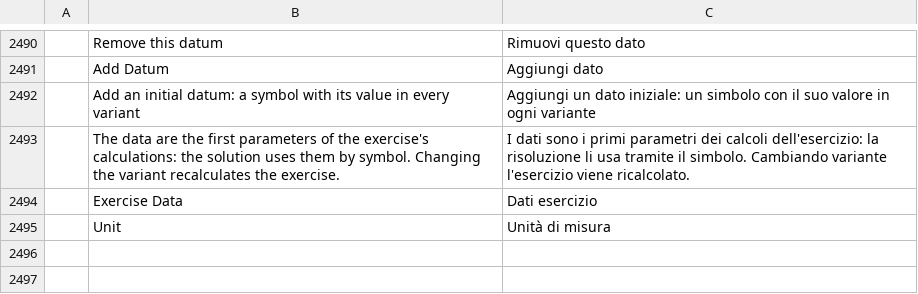
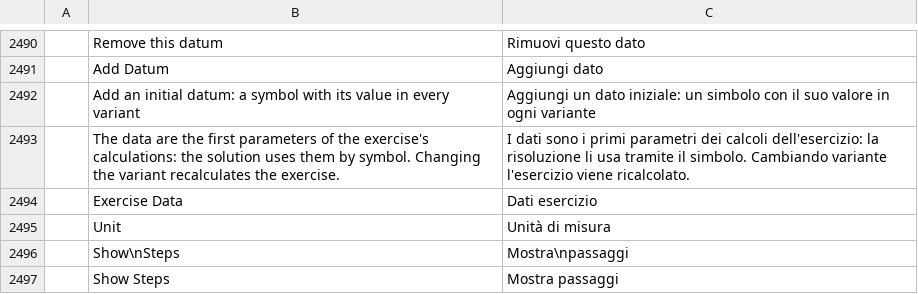
Before and after one commit to nabre/strix, a TSV file: locales/it/strix.tsv, drawn as a sheet; only a part is shown, gaps mark what is left out; the diff names each change by its address in the sheet, - before the commit and + after, or states it on an @@ line.

```diff
--- a/locales/it/strix.tsv
+++ b/locales/it/strix.tsv
+row 2496:  | Show\nSteps | Mostra\npassaggi
+row 2497:  | Show Steps | Mostra passaggi
```
Also changed, not shown: 11 other files.
